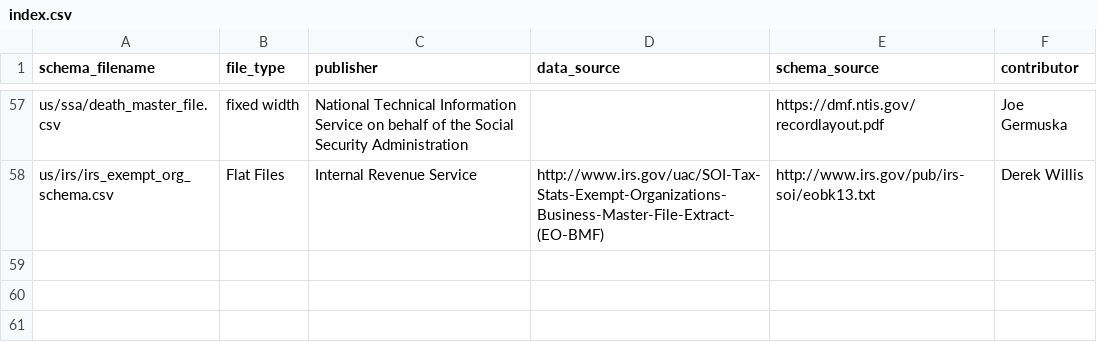
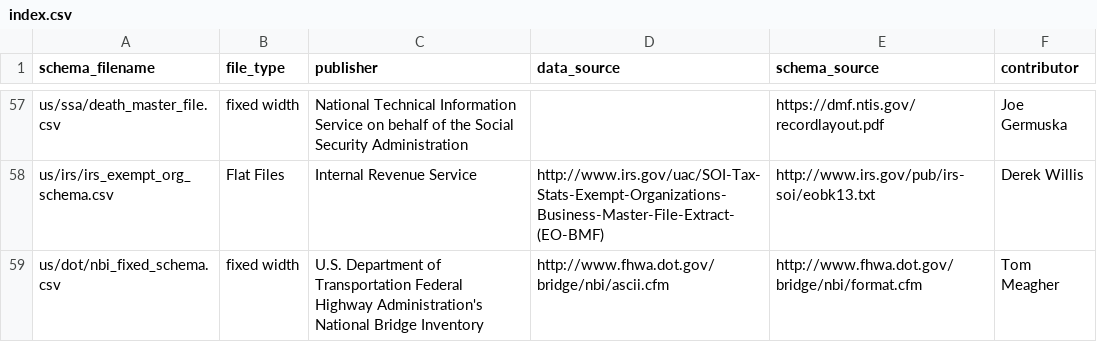
Before and after one commit to wireservice/ffs, a CSV file: index.csv, drawn as a sheet; only a part is shown, gaps mark what is left out.

Commit message:
Added schema for National Bridge Inventory fixed width data

```diff
--- a/index.csv
+++ b/index.csv
@@ -58 +58,2 @@ us/ssa/death_master_file.csv,fixed width,National Technical Information Service
 us/irs/irs_exempt_org_schema.csv,Flat Files,Internal Revenue Service,http://www.irs.gov/uac/SOI-Tax-Stats-Exempt-Organizations-Business-Master-File-Extract-(EO-BMF),http://www.irs.gov/pub/irs-soi/eobk13.txt,Derek Willis
+us/dot/nbi_fixed_schema.csv,fixed width,U.S. Department of Transportation Federal Highway Administration's National Bridge Inventory,http://www.fhwa.dot.gov/bridge/nbi/ascii.cfm,http://www.fhwa.dot.gov/bridge/nbi/format.cfm,Tom Meagher
```
Also changed, not shown: 1 other file.
